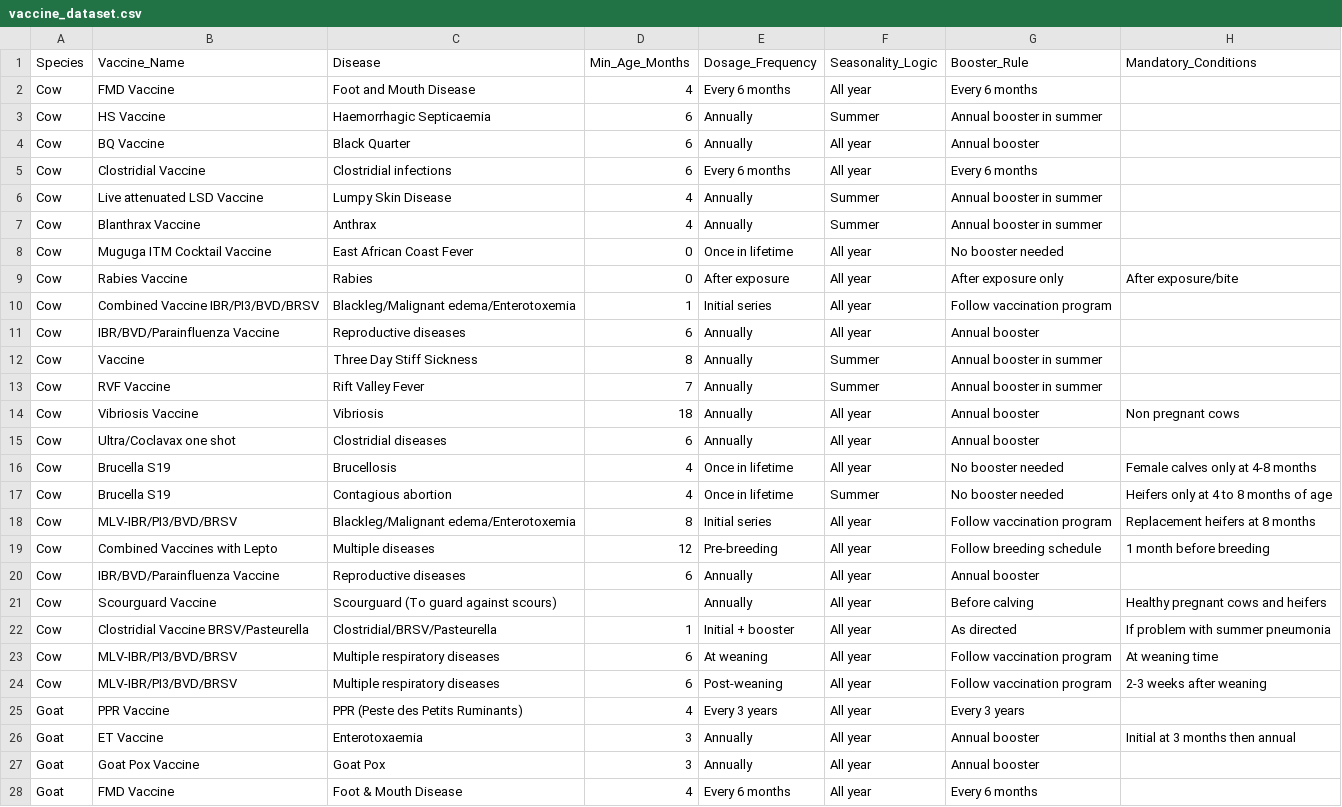
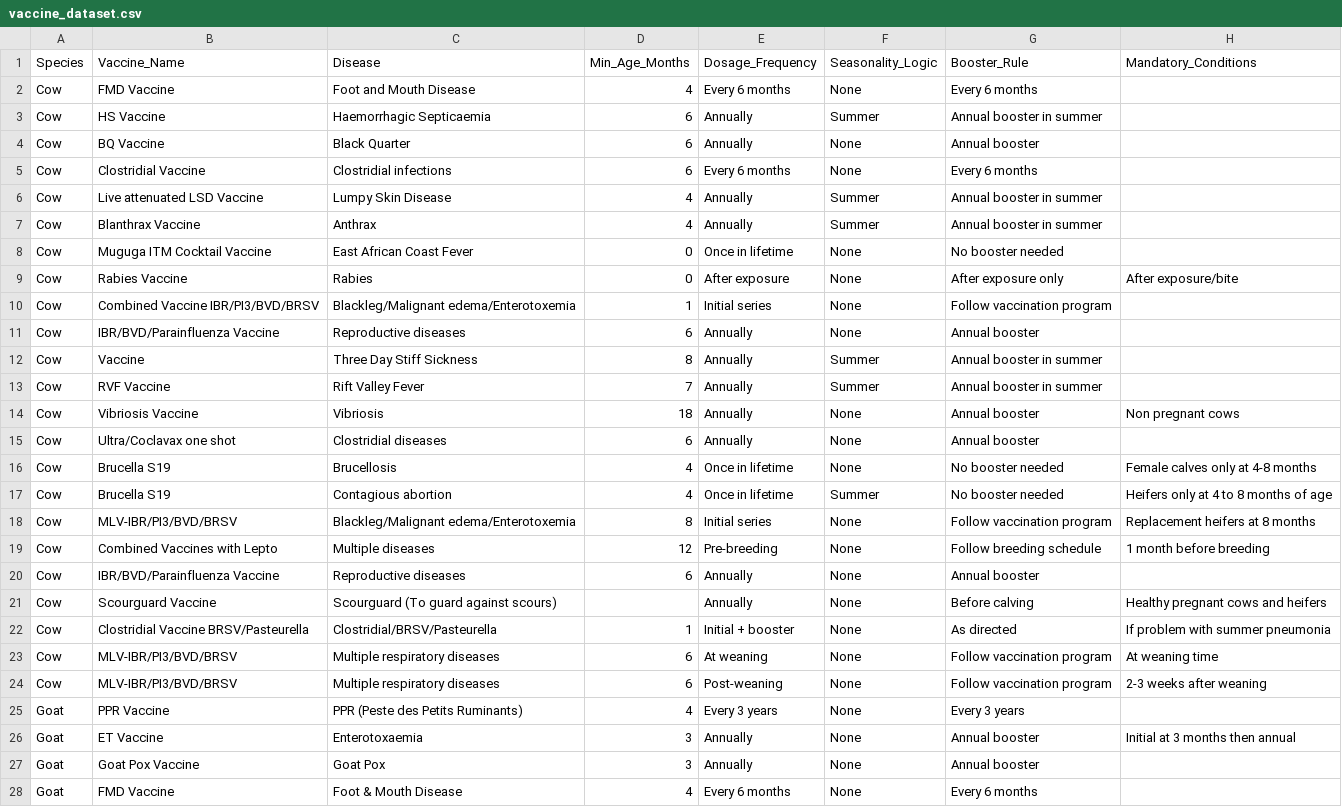
Before and after one commit to SAADTARIQ2503/LivestockIQ, a CSV file: LivestockIQ/health/dataset/vaccine_dataset.csv, drawn as a sheet; only a part is shown; the diff covers the shown part only.

```diff
--- a/LivestockIQ/health/dataset/vaccine_dataset.csv
+++ b/LivestockIQ/health/dataset/vaccine_dataset.csv
@@ -1,28 +1,28 @@
 Species,Vaccine_Name,Disease,Min_Age_Months,Dosage_Frequency,Seasonality_Logic,Booster_Rule,Mandatory_Conditions
-Cow,FMD Vaccine,Foot and Mouth Disease,4,Every 6 months,All year,Every 6 months,
+Cow,FMD Vaccine,Foot and Mouth Disease,4,Every 6 months,None,Every 6 months,
 Cow,HS Vaccine,Haemorrhagic Septicaemia,6,Annually,Summer,Annual booster in summer,
-Cow,BQ Vaccine,Black Quarter,6,Annually,All year,Annual booster,
-Cow,Clostridial Vaccine,Clostridial infections,6,Every 6 months,All year,Every 6 months,
+Cow,BQ Vaccine,Black Quarter,6,Annually,None,Annual booster,
+Cow,Clostridial Vaccine,Clostridial infections,6,Every 6 months,None,Every 6 months,
 Cow,Live attenuated LSD Vaccine,Lumpy Skin Disease,4,Annually,Summer,Annual booster in summer,
 Cow,Blanthrax Vaccine,Anthrax,4,Annually,Summer,Annual booster in summer,
-Cow,Muguga ITM Cocktail Vaccine,East African Coast Fever,0,Once in lifetime,All year,No booster needed,
-Cow,Rabies Vaccine,Rabies,0,After exposure,All year,After exposure only,After exposure/bite
-Cow,Combined Vaccine IBR/PI3/BVD/BRSV,Blackleg/Malignant edema/Enterotoxemia,1,Initial series,All year,Follow vaccination program,
-Cow,IBR/BVD/Parainfluenza Vaccine,Reproductive diseases,6,Annually,All year,Annual booster,
+Cow,Muguga ITM Cocktail Vaccine,East African Coast Fever,0,Once in lifetime,None,No booster needed,
+Cow,Rabies Vaccine,Rabies,0,After exposure,None,After exposure only,After exposure/bite
+Cow,Combined Vaccine IBR/PI3/BVD/BRSV,Blackleg/Malignant edema/Enterotoxemia,1,Initial series,None,Follow vaccination program,
+Cow,IBR/BVD/Parainfluenza Vaccine,Reproductive diseases,6,Annually,None,Annual booster,
 Cow,Vaccine,Three Day Stiff Sickness,8,Annually,Summer,Annual booster in summer,
 Cow,RVF Vaccine,Rift Valley Fever,7,Annually,Summer,Annual booster in summer,
-Cow,Vibriosis Vaccine,Vibriosis,18,Annually,All year,Annual booster,Non pregnant cows
-Cow,Ultra/Coclavax one shot,Clostridial diseases,6,Annually,All year,Annual booster,
-Cow,Brucella S19,Brucellosis,4,Once in lifetime,All year,No booster needed,Female calves only at 4-8 months
+Cow,Vibriosis Vaccine,Vibriosis,18,Annually,None,Annual booster,Non pregnant cows
+Cow,Ultra/Coclavax one shot,Clostridial diseases,6,Annually,None,Annual booster,
+Cow,Brucella S19,Brucellosis,4,Once in lifetime,None,No booster needed,Female calves only at 4-8 months
 Cow,Brucella S19,Contagious abortion,4,Once in lifetime,Summer,No booster needed,Heifers only at 4 to 8 months of age
-Cow,MLV-IBR/PI3/BVD/BRSV,Blackleg/Malignant edema/Enterotoxemia,8,Initial series,All year,Follow vaccination program,Replacement heifers at 8 months
-Cow,Combined Vaccines with Lepto,Multiple diseases,12,Pre-breeding,All year,Follow breeding schedule,1 month before breeding
-Cow,IBR/BVD/Parainfluenza Vaccine,Reproductive diseases,6,Annually,All year,Annual booster,
-Cow,Scourguard Vaccine,Scourguard (To guard against scours),,Annually,All year,Before calving,Healthy pregnant cows and heifers
-Cow,Clostridial Vaccine BRSV/Pasteurella,Clostridial/BRSV/Pasteurella,1,Initial + booster,All year,As directed,If problem with summer pneumonia
-Cow,MLV-IBR/PI3/BVD/BRSV,Multiple respiratory diseases,6,At weaning,All year,Follow vaccination program,At weaning time
-Cow,MLV-IBR/PI3/BVD/BRSV,Multiple respiratory diseases,6,Post-weaning,All year,Follow vaccination program,2-3 weeks after weaning
-Goat,PPR Vaccine,PPR (Peste des Petits Ruminants),4,Every 3 years,All year,Every 3 years,
-Goat,ET Vaccine,Enterotoxaemia,3,Annually,All year,Annual booster,Initial at 3 months then annual
-Goat,Goat Pox Vaccine,Goat Pox,3,Annually,All year,Annual booster,
-Goat,FMD Vaccine,Foot & Mouth Disease,4,Every 6 months,All year,Every 6 months,
+Cow,MLV-IBR/PI3/BVD/BRSV,Blackleg/Malignant edema/Enterotoxemia,8,Initial series,None,Follow vaccination program,Replacement heifers at 8 months
+Cow,Combined Vaccines with Lepto,Multiple diseases,12,Pre-breeding,None,Follow breeding schedule,1 month before breeding
+Cow,IBR/BVD/Parainfluenza Vaccine,Reproductive diseases,6,Annually,None,Annual booster,
+Cow,Scourguard Vaccine,Scourguard (To guard against scours),,Annually,None,Before calving,Healthy pregnant cows and heifers
+Cow,Clostridial Vaccine BRSV/Pasteurella,Clostridial/BRSV/Pasteurella,1,Initial + booster,None,As directed,If problem with summer pneumonia
+Cow,MLV-IBR/PI3/BVD/BRSV,Multiple respiratory diseases,6,At weaning,None,Follow vaccination program,At weaning time
+Cow,MLV-IBR/PI3/BVD/BRSV,Multiple respiratory diseases,6,Post-weaning,None,Follow vaccination program,2-3 weeks after weaning
+Goat,PPR Vaccine,PPR (Peste des Petits Ruminants),4,Every 3 years,None,Every 3 years,
+Goat,ET Vaccine,Enterotoxaemia,3,Annually,None,Annual booster,Initial at 3 months then annual
+Goat,Goat Pox Vaccine,Goat Pox,3,Annually,None,Annual booster,
+Goat,FMD Vaccine,Foot & Mouth Disease,4,Every 6 months,None,Every 6 months,
```
Also changed, not shown: 15 edited cells elsewhere in this file, 14 other files.
